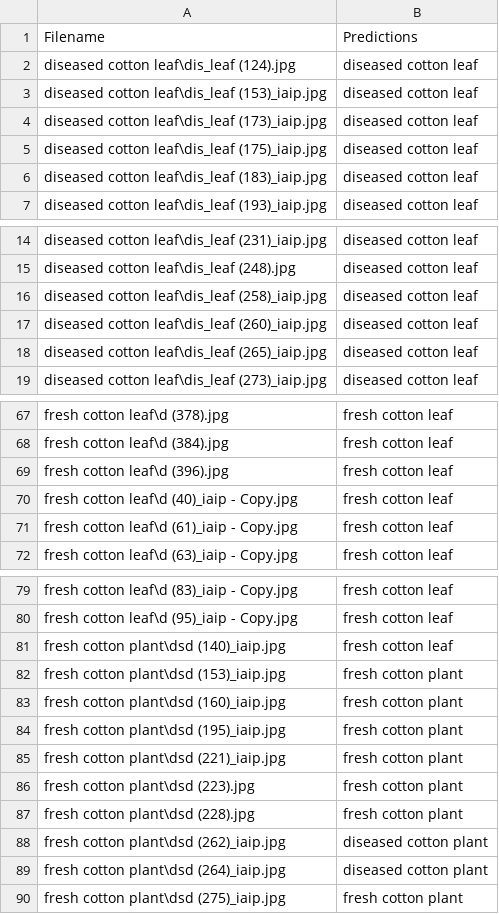
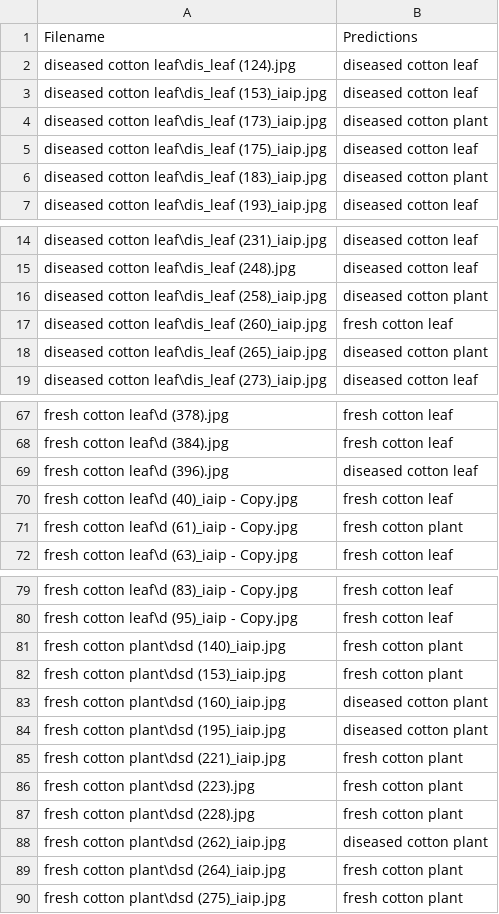
Before and after one commit to NathanielSocash/Cotton-Plant-Disease-Detection-, a CSV file: model/results.csv, drawn as a sheet; only a part is shown, gaps mark what is left out; the diff covers the shown part only.

```diff
--- a/model/results.csv
+++ b/model/results.csv
@@ -3,5 +3,5 @@ diseased cotton leaf\dis_leaf (124).jpg,diseased cotton leaf
 diseased cotton leaf\dis_leaf (153)_iaip.jpg,diseased cotton leaf
-diseased cotton leaf\dis_leaf (173)_iaip.jpg,diseased cotton leaf
+diseased cotton leaf\dis_leaf (173)_iaip.jpg,diseased cotton plant
 diseased cotton leaf\dis_leaf (175)_iaip.jpg,diseased cotton leaf
-diseased cotton leaf\dis_leaf (183)_iaip.jpg,diseased cotton leaf
+diseased cotton leaf\dis_leaf (183)_iaip.jpg,diseased cotton plant
 diseased cotton leaf\dis_leaf (193)_iaip.jpg,diseased cotton leaf
@@ -15,5 +15,5 @@ diseased cotton leaf\dis_leaf (231)_iaip.jpg,diseased cotton leaf
 diseased cotton leaf\dis_leaf (248).jpg,diseased cotton leaf
-diseased cotton leaf\dis_leaf (258)_iaip.jpg,diseased cotton leaf
-diseased cotton leaf\dis_leaf (260)_iaip.jpg,diseased cotton leaf
-diseased cotton leaf\dis_leaf (265)_iaip.jpg,diseased cotton leaf
+diseased cotton leaf\dis_leaf (258)_iaip.jpg,diseased cotton plant
+diseased cotton leaf\dis_leaf (260)_iaip.jpg,fresh cotton leaf
+diseased cotton leaf\dis_leaf (265)_iaip.jpg,diseased cotton plant
 diseased cotton leaf\dis_leaf (273)_iaip.jpg,diseased cotton leaf
@@ -68,5 +68,5 @@ fresh cotton leaf\d (378).jpg,fresh cotton leaf
 fresh cotton leaf\d (384).jpg,fresh cotton leaf
-fresh cotton leaf\d (396).jpg,fresh cotton leaf
+fresh cotton leaf\d (396).jpg,diseased cotton leaf
 fresh cotton leaf\d (40)_iaip - Copy.jpg,fresh cotton leaf
-fresh cotton leaf\d (61)_iaip - Copy.jpg,fresh cotton leaf
+fresh cotton leaf\d (61)_iaip - Copy.jpg,fresh cotton plant
 fresh cotton leaf\d (63)_iaip - Copy.jpg,fresh cotton leaf
@@ -80,6 +80,6 @@ fresh cotton leaf\d (83)_iaip - Copy.jpg,fresh cotton leaf
 fresh cotton leaf\d (95)_iaip - Copy.jpg,fresh cotton leaf
-fresh cotton plant\dsd (140)_iaip.jpg,fresh cotton leaf
+fresh cotton plant\dsd (140)_iaip.jpg,fresh cotton plant
 fresh cotton plant\dsd (153)_iaip.jpg,fresh cotton plant
-fresh cotton plant\dsd (160)_iaip.jpg,fresh cotton plant
-fresh cotton plant\dsd (195)_iaip.jpg,fresh cotton plant
+fresh cotton plant\dsd (160)_iaip.jpg,diseased cotton plant
+fresh cotton plant\dsd (195)_iaip.jpg,diseased cotton plant
 fresh cotton plant\dsd (221)_iaip.jpg,fresh cotton plant
@@ -88,3 +88,3 @@ fresh cotton plant\dsd (228).jpg,fresh cotton plant
 fresh cotton plant\dsd (262)_iaip.jpg,diseased cotton plant
-fresh cotton plant\dsd (264)_iaip.jpg,diseased cotton plant
+fresh cotton plant\dsd (264)_iaip.jpg,fresh cotton plant
 fresh cotton plant\dsd (275)_iaip.jpg,fresh cotton plant
```
Also changed, not shown: 4 edited cells elsewhere in this file, 2 other files.
